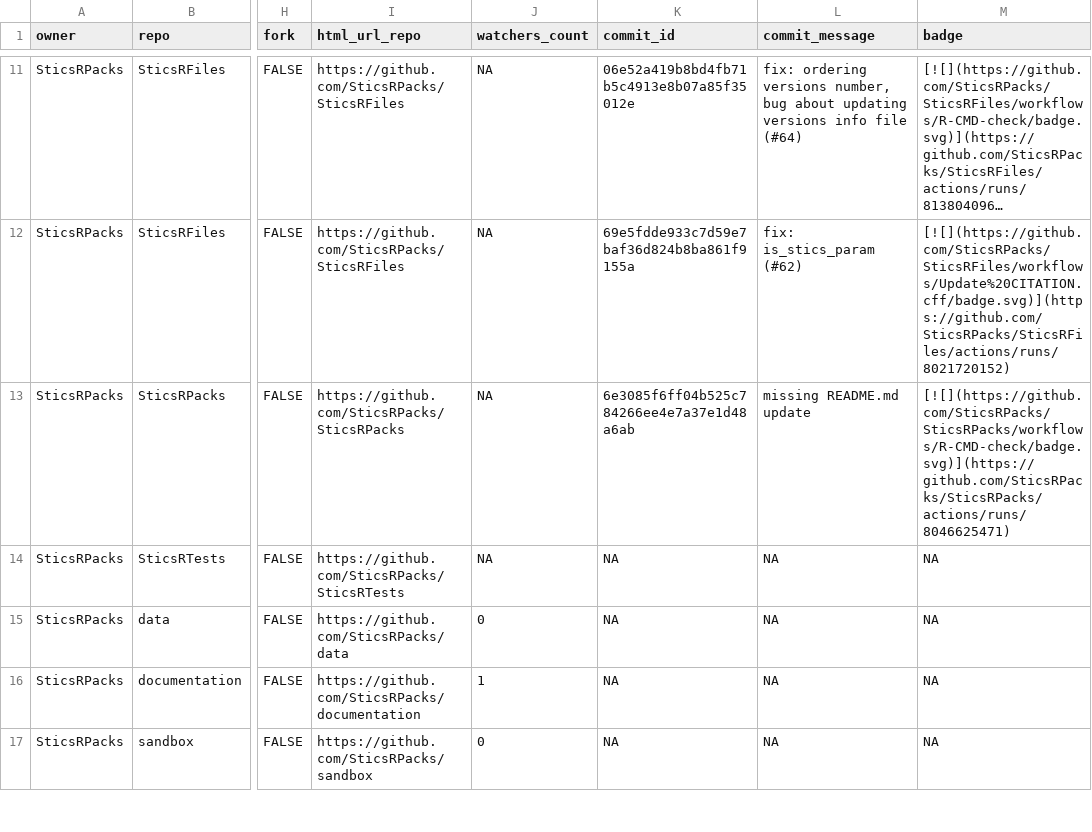
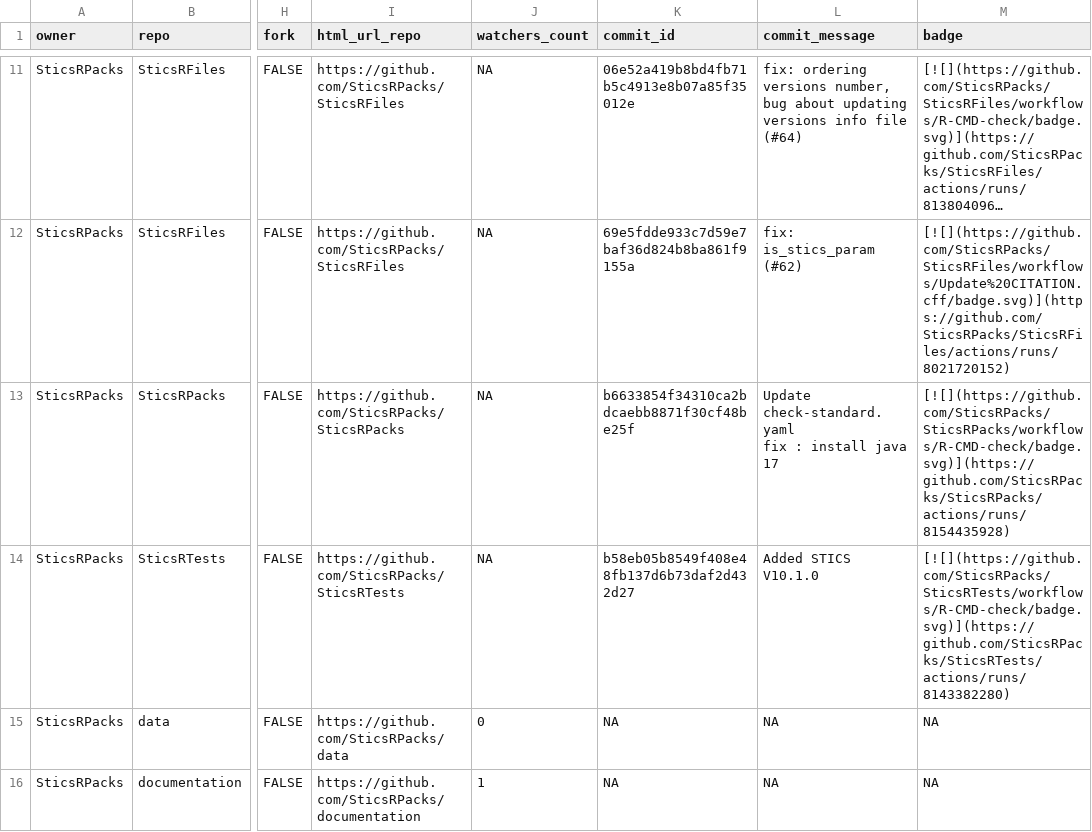
Before and after one commit to SticsRPacks/status, a CSV file: repos.csv, drawn as a sheet; only a part is shown, gaps mark what is left out; the shorter side is filled out with more unchanged rows; long unchanged cells end in …; ↵ is a line break in a cell; the diff names each change by its address in the sheet, - before the commit and + after, or states it on an @@ line.

```diff
--- a/repos.csv
+++ b/repos.csv
-K13 (commit_id): 6e3085f6ff04b525c784266ee4e7a37e1d48a6ab
+K13 (commit_id): b6633854f34310ca2bdcaebb8871f30cf48be25f
-L13 (commit_message): missing README.md update
+L13 (commit_message): Update check-standard.yaml ↵ fix : install java 17
-M13 (badge): [![](https://github.com/SticsRPacks/SticsRPacks/workflows/R-CMD-check/badge.svg)](https://github.com/SticsRPacks/SticsRPacks/actions/runs/8046625471)
+M13 (badge): [![](https://github.com/SticsRPacks/SticsRPacks/workflows/R-CMD-check/badge.svg)](https://github.com/SticsRPacks/SticsRPacks/actions/runs/8154435928)
-K14 (commit_id): NA
+K14 (commit_id): b58eb05b8549f408e48fb137d6b73daf2d432d27
-L14 (commit_message): NA
+L14 (commit_message): Added STICS V10.1.0
-M14 (badge): NA
+M14 (badge): [![](https://github.com/SticsRPacks/SticsRTests/workflows/R-CMD-check/badge.svg)](https://github.com/SticsRPacks/SticsRTests/actions/runs/8143382280)
```
Also changed, not shown: 2 other files.
